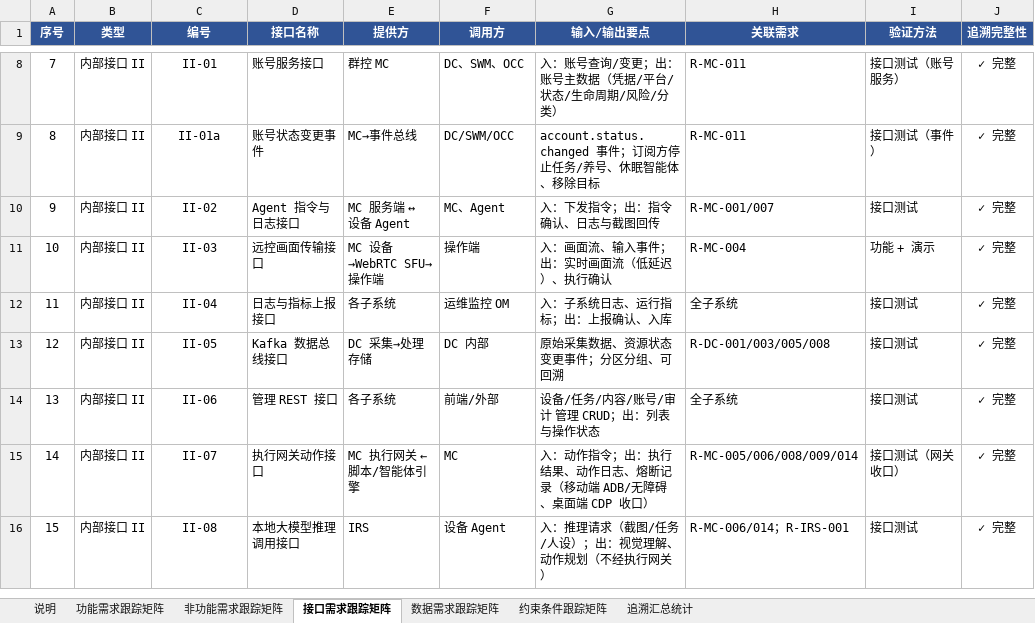
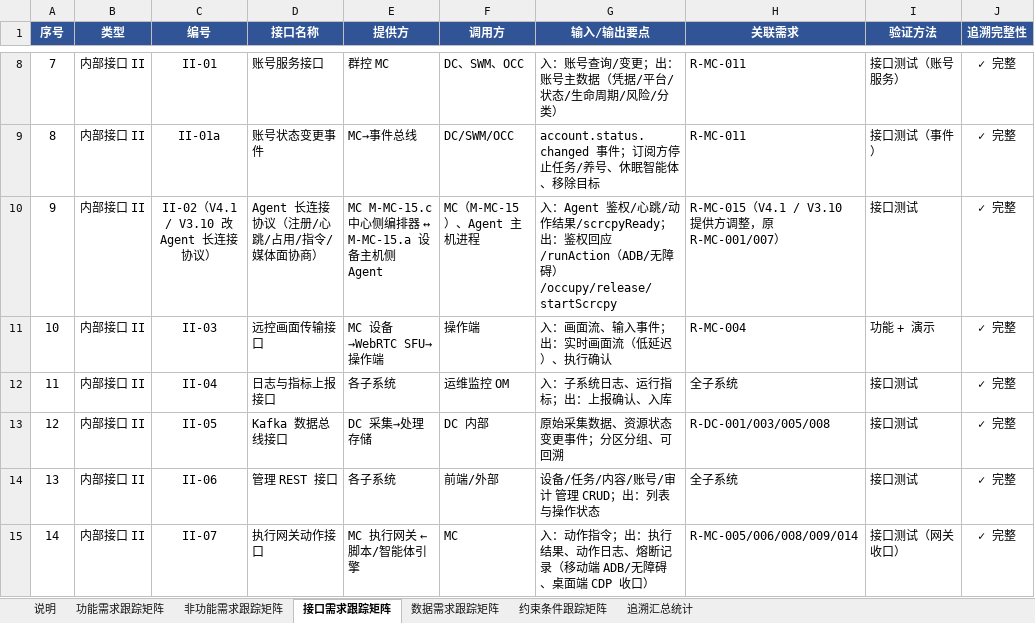
Before and after one commit to Sj-g/obsidian, an Excel workbook: 公司项目/认知作战/文档/软件需求跟踪矩阵.xlsx, sheet 接口需求跟踪矩阵, drawn as a sheet; only a part is shown, gaps mark what is left out; the shorter side is filled out with more unchanged rows; values as stored, in another font and other column widths than the file's, no borders; the diff names each change by its address in the sheet, - before the commit and + after, or states it on an @@ line.

```diff
--- a/公司项目/认知作战/文档/软件需求跟踪矩阵.xlsx (sheet 接口需求跟踪矩阵)
+++ b/公司项目/认知作战/文档/软件需求跟踪矩阵.xlsx (sheet 接口需求跟踪矩阵)
-C10 (编号): II-02
+C10 (编号): II-02（V4.1 / V3.10 改 Agent 长连接协议）
-D10 (接口名称): Agent 指令与日志接口
+D10 (接口名称): Agent 长连接协议（注册/心跳/占用/指令/媒体面协商）
-E10 (提供方): MC 服务端 ↔ 设备 Agent
+E10 (提供方): MC M-MC-15.c 中心侧编排器 ↔ M-MC-15.a 设备主机侧 Agent
-F10 (调用方): MC、Agent
+F10 (调用方): MC（M-MC-15）、Agent 主机进程
-G10 (输入/输出要点): 入：下发指令；出：指令确认、日志与截图回传
+G10 (输入/输出要点): 入：Agent 鉴权/心跳/动作结果/scrcpyReady；出：鉴权回应/runAction（ADB/无障碍）/occupy/release/startScrcpy
-H10 (关联需求): R-MC-001/007
+H10 (关联需求): R-MC-015（V4.1 / V3.10 提供方调整，原 R-MC-001/007）
```
Also changed, not shown: sheet 功能需求跟踪矩阵, 公司项目/认知作战/文档/MVP功能清单.xlsx, 4 other files.
